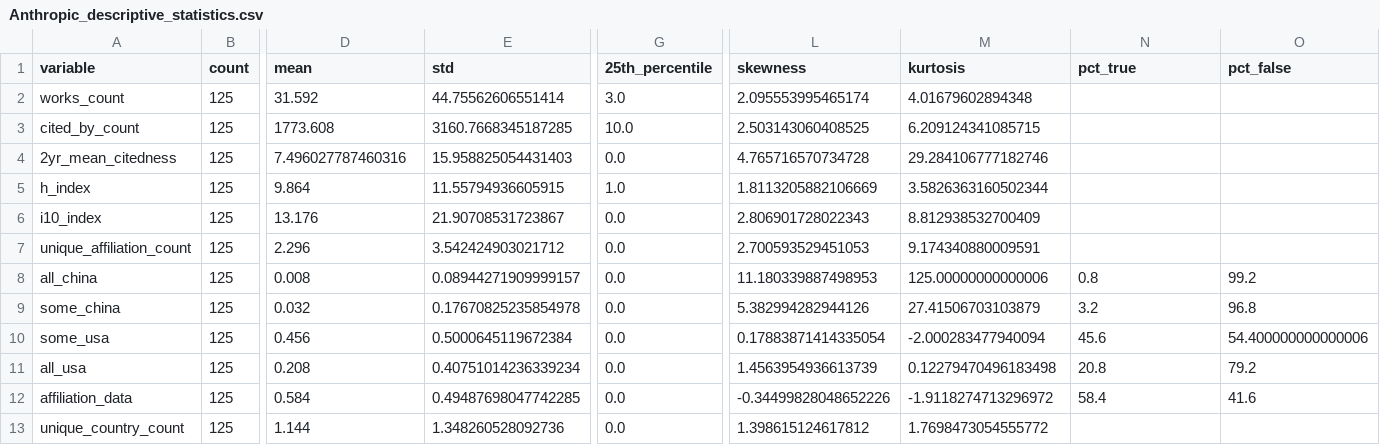
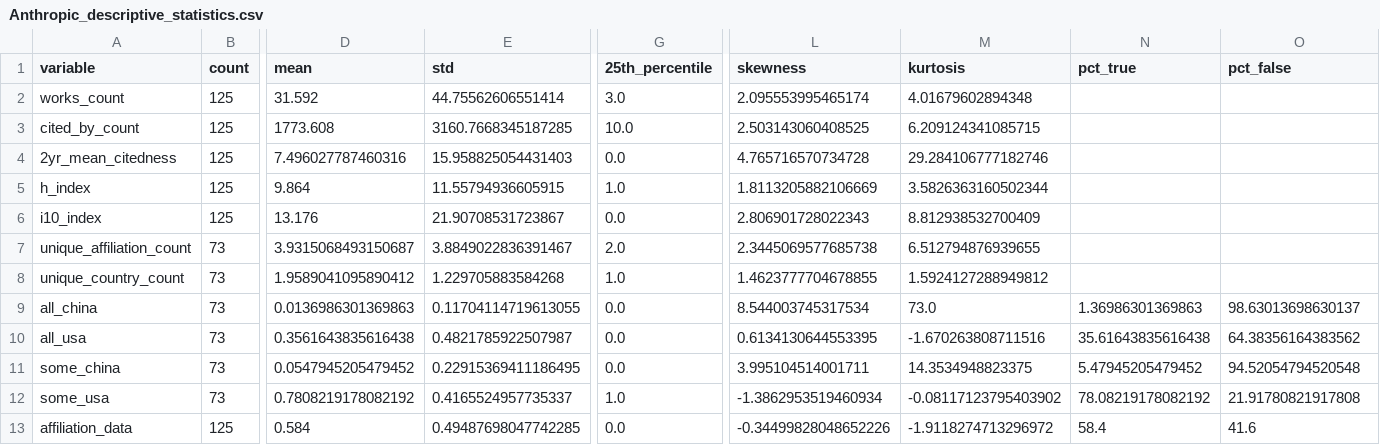
Before and after one commit to evjohnston/public_openalex, a CSV file: tables/Anthropic_descriptive_statistics.csv, drawn as a sheet; only a part is shown, gaps mark what is left out; removed rows and columns are numbered as before the commit, all else as after; rows hold the shown columns only; the diff covers the shown part only; the diff names each change by its address in the sheet, - before the commit and + after, or states it on an @@ line.

```diff
--- a/tables/Anthropic_descriptive_statistics.csv
+++ b/tables/Anthropic_descriptive_statistics.csv
-B7 (count): 125
+B7 (count): 73
-D7 (mean): 2.296
+D7 (mean): 3.9315068493150687
-E7 (std): 3.542424903021712
+E7 (std): 3.8849022836391467
-G7 (25th_percentile): 0.0
+G7 (25th_percentile): 2.0
-L7 (skewness): 2.700593529451053
+L7 (skewness): 2.3445069577685738
-M7 (kurtosis): 9.174340880009591
+M7 (kurtosis): 6.512794876939655
+row 8: unique_country_count | 73 | 1.9589041095890412 | 1.229705883584268 | 1.0 | 1.4623777704678855 | 1.5924127288949812
-B9 (count): 125
+B9 (count): 73
-D9 (mean): 0.008
+D9 (mean): 0.0136986301369863
-E9 (std): 0.08944271909999157
+E9 (std): 0.11704114719613055
-L9 (skewness): 11.180339887498953
+L9 (skewness): 8.544003745317534
-M9 (kurtosis): 125.00000000000006
+M9 (kurtosis): 73.0
-N9 (pct_true): 0.8
+N9 (pct_true): 1.36986301369863
-O9 (pct_false): 99.2
+O9 (pct_false): 98.63013698630137
+row 10: all_usa | 73 | 0.3561643835616438 | 0.4821785922507987 | 0.0 | 0.6134130644553395 | -1.670263808711516 | 35.61643835616438 | 64.38356164383562
-B11:B12 (count): 125
+B11:B12 (count): 73
-D11 (mean): 0.032
+D11 (mean): 0.0547945205479452
-E11 (std): 0.17670825235854978
+E11 (std): 0.22915369411186495
-L11 (skewness): 5.382994282944126
+L11 (skewness): 3.995104514001711
-M11 (kurtosis): 27.41506703103879
+M11 (kurtosis): 14.3534948823375
-N11 (pct_true): 3.2
+N11 (pct_true): 5.47945205479452
-O11 (pct_false): 96.8
+O11 (pct_false): 94.52054794520548
-D12 (mean): 0.456
+D12 (mean): 0.7808219178082192
-E12 (std): 0.5000645119672384
+E12 (std): 0.4165524957735337
-G12 (25th_percentile): 0.0
+G12 (25th_percentile): 1.0
-L12 (skewness): 0.17883871414335054
+L12 (skewness): -1.3862953519460934
-M12 (kurtosis): -2.000283477940094
+M12 (kurtosis): -0.08117123795403902
-N12 (pct_true): 45.6
+N12 (pct_true): 78.08219178082192
-O12 (pct_false): 54.400000000000006
+O12 (pct_false): 21.91780821917808
-row 11: all_usa | 125 | 0.208 | 0.40751014236339234 | 0.0 | 1.4563954936613739 | 0.12279470496183498 | 20.8 | 79.2
-row 13: unique_country_count | 125 | 1.144 | 1.348260528092736 | 0.0 | 1.398615124617812 | 1.7698473054555772
```
Also changed, not shown: 4 edited cells elsewhere in this file, tables/Alibaba_descriptive_statistics.csv, tables/DeepMind_descriptive_statistics.csv, 9 other files.
